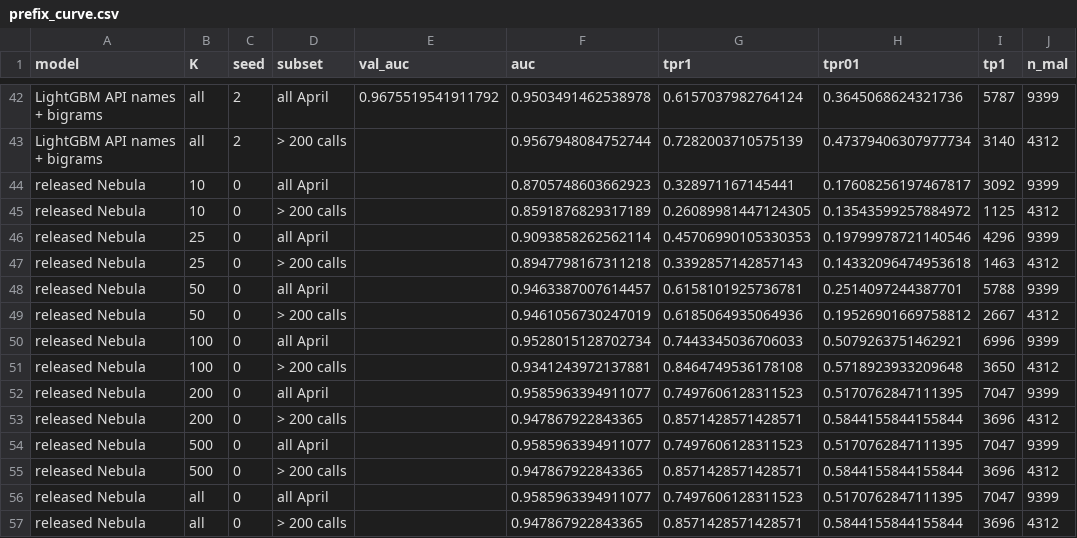
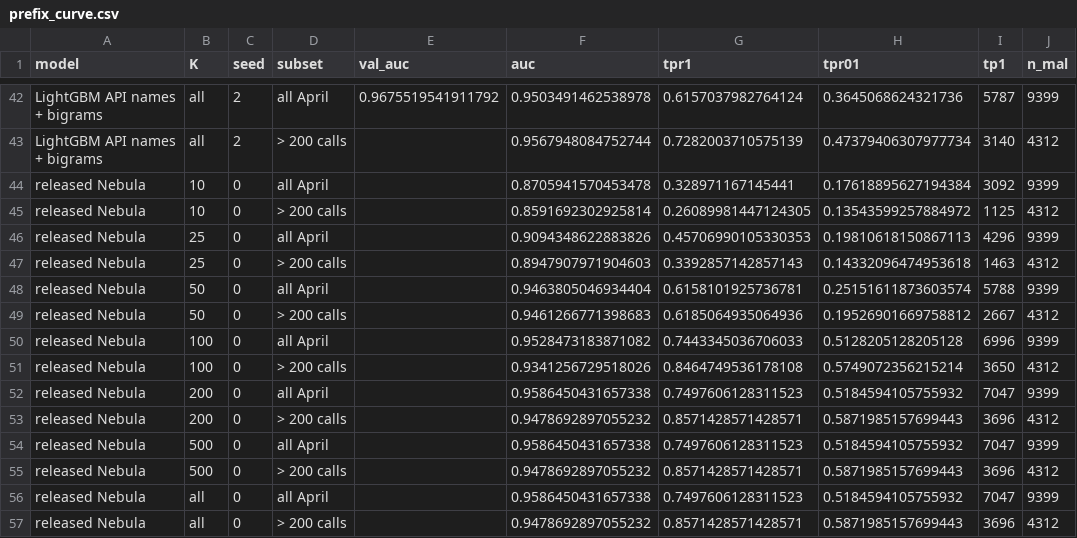
Before and after one commit to msingh9365/Agentic-Harness, a CSV file: results/signal/prefix_curve.csv, drawn as a sheet; only a part is shown, gaps mark what is left out.

```diff
--- a/results/signal/prefix_curve.csv
+++ b/results/signal/prefix_curve.csv
@@ -43,15 +43,15 @@ LightGBM API names + bigrams,all,2,all April,0.9675519541911792,0.95034914625389
 LightGBM API names + bigrams,all,2,> 200 calls,,0.9567948084752744,0.7282003710575139,0.47379406307977734,3140,4312
-released Nebula,10,0,all April,,0.8705748603662923,0.328971167145441,0.17608256197467817,3092,9399
-released Nebula,10,0,> 200 calls,,0.8591876829317189,0.26089981447124305,0.13543599257884972,1125,4312
-released Nebula,25,0,all April,,0.9093858262562114,0.45706990105330353,0.19799978721140546,4296,9399
-released Nebula,25,0,> 200 calls,,0.8947798167311218,0.3392857142857143,0.14332096474953618,1463,4312
-released Nebula,50,0,all April,,0.9463387007614457,0.6158101925736781,0.2514097244387701,5788,9399
-released Nebula,50,0,> 200 calls,,0.9461056730247019,0.6185064935064936,0.19526901669758812,2667,4312
-released Nebula,100,0,all April,,0.9528015128702734,0.7443345036706033,0.5079263751462921,6996,9399
-released Nebula,100,0,> 200 calls,,0.9341243972137881,0.8464749536178108,0.5718923933209648,3650,4312
-released Nebula,200,0,all April,,0.9585963394911077,0.7497606128311523,0.5170762847111395,7047,9399
-released Nebula,200,0,> 200 calls,,0.947867922843365,0.8571428571428571,0.5844155844155844,3696,4312
-released Nebula,500,0,all April,,0.9585963394911077,0.7497606128311523,0.5170762847111395,7047,9399
-released Nebula,500,0,> 200 calls,,0.947867922843365,0.8571428571428571,0.5844155844155844,3696,4312
-released Nebula,all,0,all April,,0.9585963394911077,0.7497606128311523,0.5170762847111395,7047,9399
-released Nebula,all,0,> 200 calls,,0.947867922843365,0.8571428571428571,0.5844155844155844,3696,4312
+released Nebula,10,0,all April,,0.8705941570453478,0.328971167145441,0.17618895627194384,3092,9399
+released Nebula,10,0,> 200 calls,,0.8591692302925814,0.26089981447124305,0.13543599257884972,1125,4312
+released Nebula,25,0,all April,,0.9094348622883826,0.45706990105330353,0.19810618150867113,4296,9399
+released Nebula,25,0,> 200 calls,,0.8947907971904603,0.3392857142857143,0.14332096474953618,1463,4312
+released Nebula,50,0,all April,,0.9463805046934404,0.6158101925736781,0.25151611873603574,5788,9399
+released Nebula,50,0,> 200 calls,,0.9461266771398683,0.6185064935064936,0.19526901669758812,2667,4312
+released Nebula,100,0,all April,,0.9528473183871082,0.7443345036706033,0.5128205128205128,6996,9399
+released Nebula,100,0,> 200 calls,,0.9341256729518026,0.8464749536178108,0.5749072356215214,3650,4312
+released Nebula,200,0,all April,,0.9586450431657338,0.7497606128311523,0.5184594105755932,7047,9399
+released Nebula,200,0,> 200 calls,,0.9478692897055232,0.8571428571428571,0.5871985157699443,3696,4312
+released Nebula,500,0,all April,,0.9586450431657338,0.7497606128311523,0.5184594105755932,7047,9399
+released Nebula,500,0,> 200 calls,,0.9478692897055232,0.8571428571428571,0.5871985157699443,3696,4312
+released Nebula,all,0,all April,,0.9586450431657338,0.7497606128311523,0.5184594105755932,7047,9399
+released Nebula,all,0,> 200 calls,,0.9478692897055232,0.8571428571428571,0.5871985157699443,3696,4312
```
Also changed, not shown: results/signal/scores/nebula_prefix_100.csv, results/signal/scores/nebula_prefix_200.csv, 28 other files.
